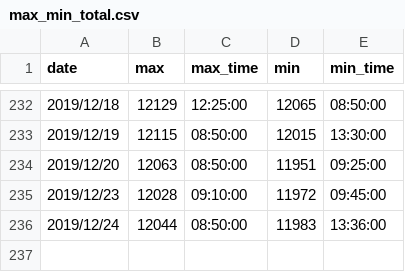
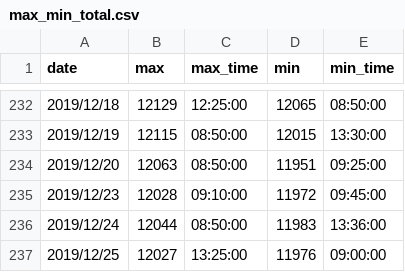
Before and after one commit to ngxial03/Future, a CSV file: out/max_min_total.csv, drawn as a sheet; only a part is shown, gaps mark what is left out.

```diff
--- a/out/max_min_total.csv
+++ b/out/max_min_total.csv
@@ -236 +236,2 @@ date,max,max_time,min,min_time
 2019/12/24,12044,08:50:00,11983,13:36:00
+2019/12/25,12027,13:25:00,11976,09:00:00
```
Also changed, not shown: out/happy_201912.csv, out/happy_total.csv, 2 other files.
